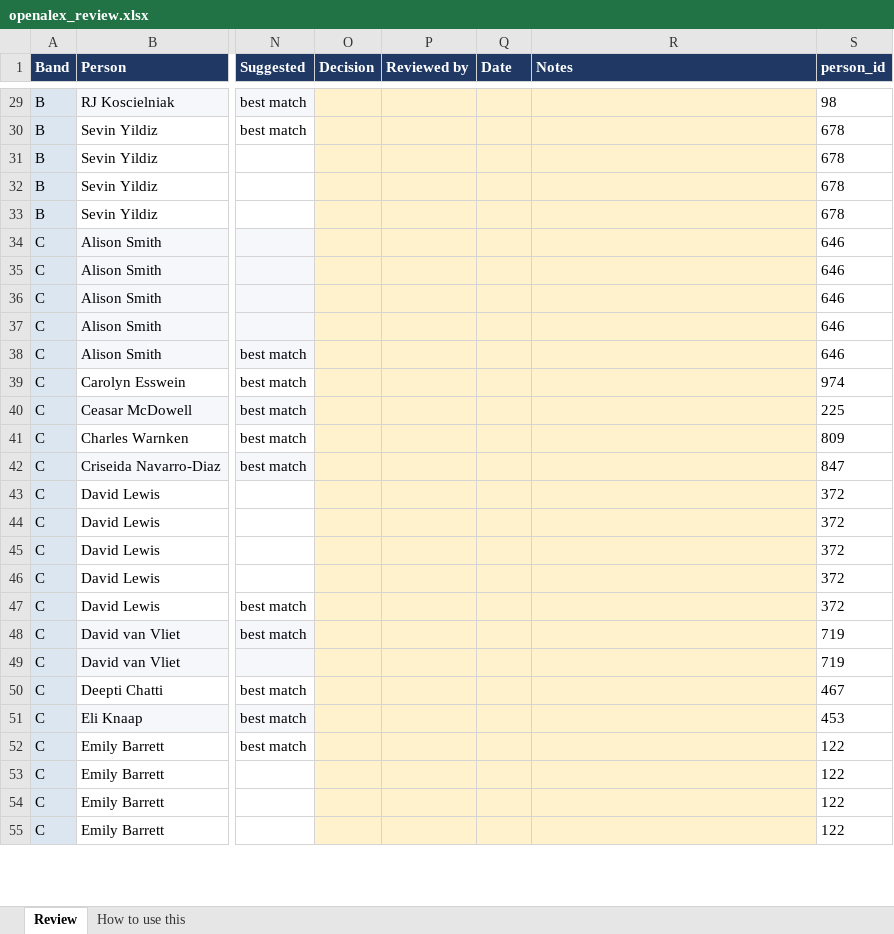
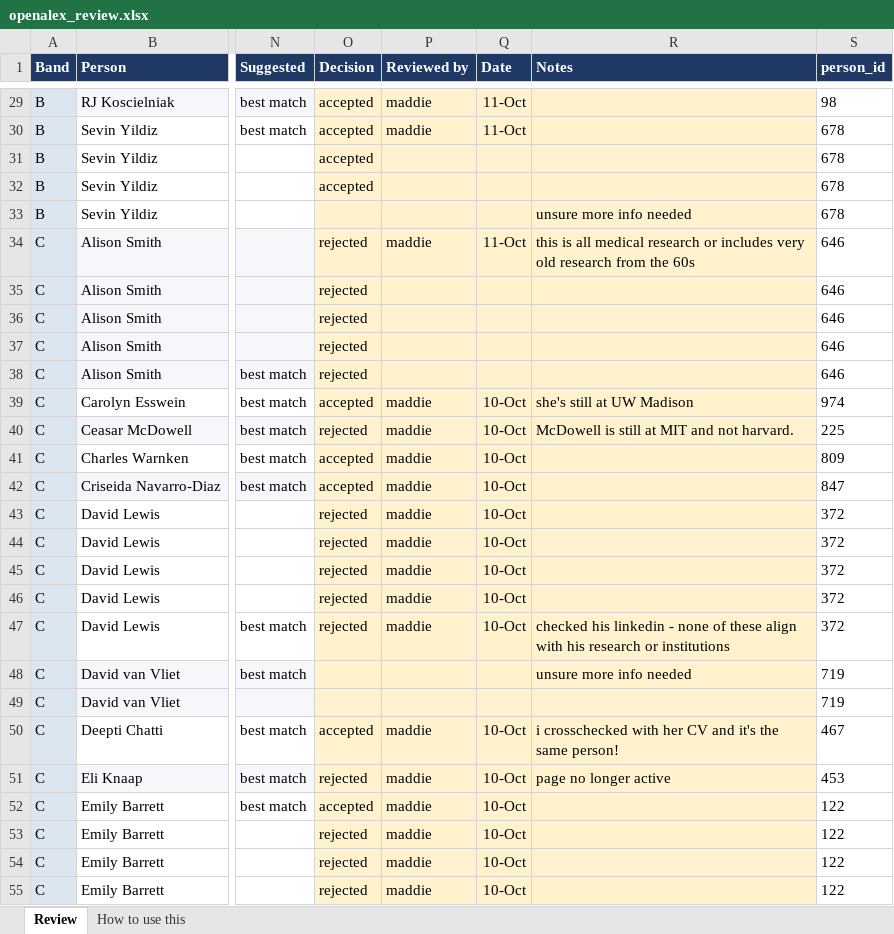
Before and after one commit to aakarner/planning-citation-metrics, an Excel workbook: data/review/openalex_review.xlsx, sheet Review, drawn as a sheet; only a part is shown, gaps mark what is left out; values as stored, in another font and other column widths than the file's, no borders; the diff covers the shown part only; the diff names each change by its address in the sheet, - before the commit and + after, or states it on an @@ line.

```diff
--- a/data/review/openalex_review.xlsx (sheet Review)
+++ b/data/review/openalex_review.xlsx (sheet Review)
-O29:O32 (Decision): (empty)
+O29:O32 (Decision): accepted
-P29:P30 (Reviewed by): (empty)
+P29:P30 (Reviewed by): maddie
-Q29:Q30 (Date): (empty)
+Q29:Q30 (Date): 11-Oct
-R33 (Notes): (empty)
+R33 (Notes): unsure more info needed
-O34:O38 (Decision): (empty)
+O34:O38 (Decision): rejected
-P34 (Reviewed by): (empty)
+P34 (Reviewed by): maddie
-Q34 (Date): (empty)
+Q34 (Date): 11-Oct
-R34 (Notes): (empty)
+R34 (Notes): this is all medical research or includes very old research from the 60s
-O39 (Decision): (empty)
+O39 (Decision): accepted
-P39:P47 (Reviewed by): (empty)
+P39:P47 (Reviewed by): maddie
-Q39:Q47 (Date): (empty)
+Q39:Q47 (Date): 10-Oct
-R39 (Notes): (empty)
+R39 (Notes): she's still at UW Madison
-O40 (Decision): (empty)
+O40 (Decision): rejected
-R40 (Notes): (empty)
+R40 (Notes): McDowell is still at MIT and not harvard.
-O41:O42 (Decision): (empty)
+O41:O42 (Decision): accepted
-O43:O47 (Decision): (empty)
+O43:O47 (Decision): rejected
-R47 (Notes): (empty)
+R47 (Notes): checked his linkedin - none of these align with his research or institutions
-R48 (Notes): (empty)
+R48 (Notes): unsure more info needed
-O50 (Decision): (empty)
+O50 (Decision): accepted
-P50:P55 (Reviewed by): (empty)
+P50:P55 (Reviewed by): maddie
-Q50:Q55 (Date): (empty)
+Q50:Q55 (Date): 10-Oct
-R50 (Notes): (empty)
+R50 (Notes): i crosschecked with her CV and it's the same person!
-O51 (Decision): (empty)
+O51 (Decision): rejected
-R51 (Notes): (empty)
+R51 (Notes): page no longer active
-O52 (Decision): (empty)
+O52 (Decision): accepted
-O53:O55 (Decision): (empty)
+O53:O55 (Decision): rejected
```
Also changed, not shown: 604 edited cells and cell formats elsewhere in this sheet, 6 other files.
